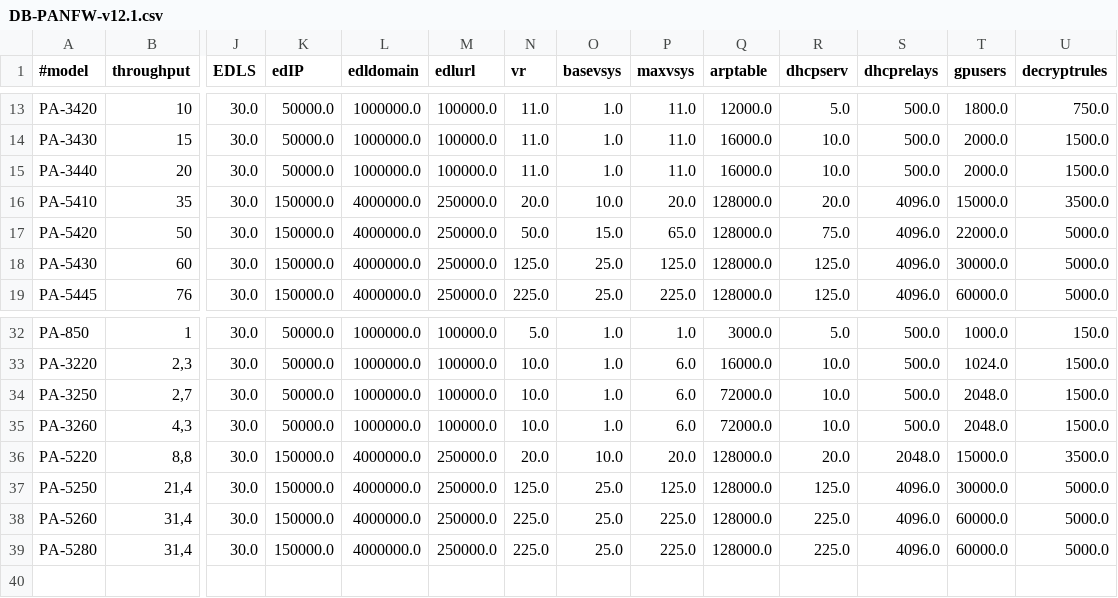
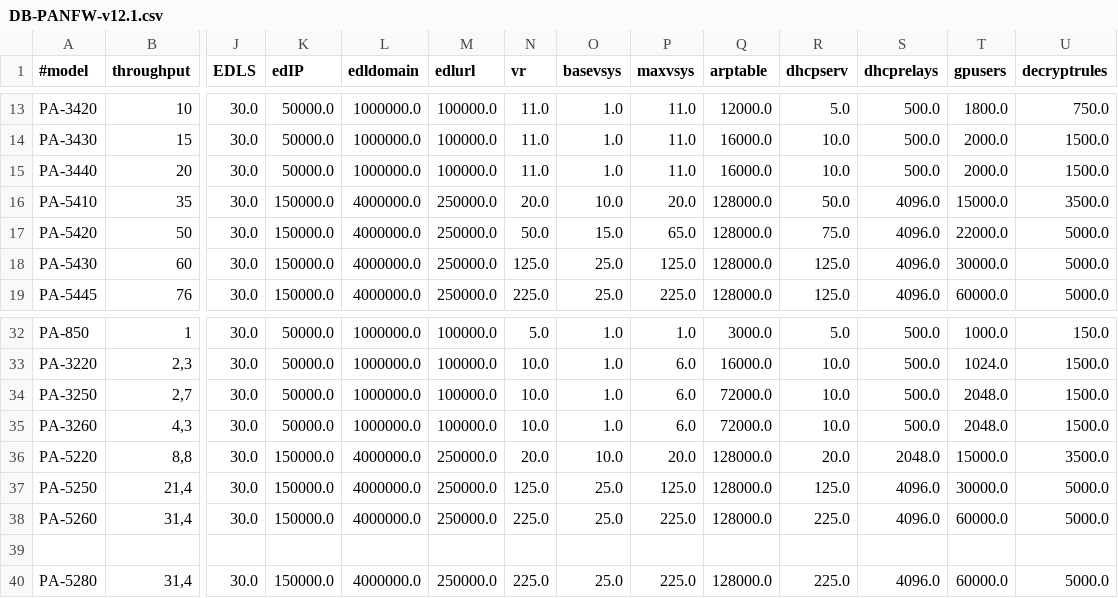
Before and after one commit to davidpm84/PANFirewallMapper, a CSV file: www/DB-PANFW-v12.1.csv, drawn as a sheet; only a part is shown, gaps mark what is left out; rows hold the shown columns only; the diff names each change by its address in the sheet, - before the commit and + after, or states it on an @@ line.

Commit message:
Update DB-PANFW-v12.1.csv

```diff
--- a/www/DB-PANFW-v12.1.csv
+++ b/www/DB-PANFW-v12.1.csv
-R16 (dhcpserv): 20.0
+R16 (dhcpserv): 50.0
+row 39: (empty)
```
